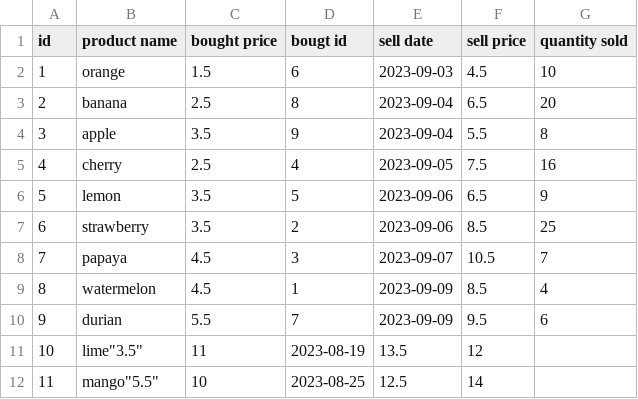
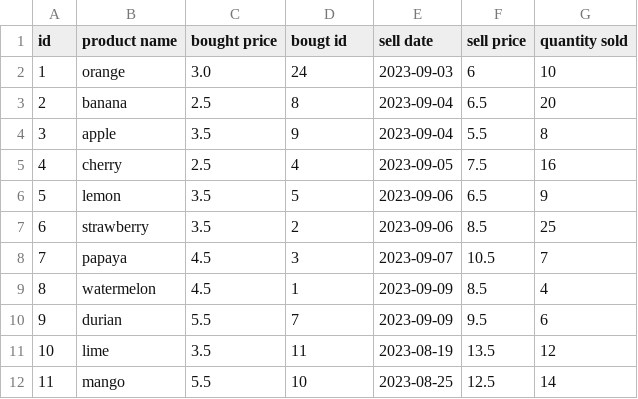
Before and after one commit to Rhomekso/Superpy, a CSV file: sales.csv, drawn as a sheet; the diff names each change by its address in the sheet, - before the commit and + after, or states it on an @@ line.

```diff
--- a/sales.csv
+++ b/sales.csv
-C2 (bought price): 1.5
+C2 (bought price): 3.0
-D2 (bougt id): 6
+D2 (bougt id): 24
-F2 (sell price): 4.5
+F2 (sell price): 6
-B11 (product name): lime"3.5"
+B11 (product name): lime
-C11 (bought price): 11
+C11 (bought price): 3.5
-D11 (bougt id): 2023-08-19
+D11 (bougt id): 11
-E11 (sell date): 13.5
+E11 (sell date): 2023-08-19
-F11 (sell price): 12
+F11 (sell price): 13.5
-G11 (quantity sold): (empty)
+G11 (quantity sold): 12
-B12 (product name): mango"5.5"
+B12 (product name): mango
-C12 (bought price): 10
+C12 (bought price): 5.5
-D12 (bougt id): 2023-08-25
+D12 (bougt id): 10
-E12 (sell date): 12.5
+E12 (sell date): 2023-08-25
-F12 (sell price): 14
+F12 (sell price): 12.5
-G12 (quantity sold): (empty)
+G12 (quantity sold): 14
```
Also changed, not shown: inventory.csv, 8 other files.
